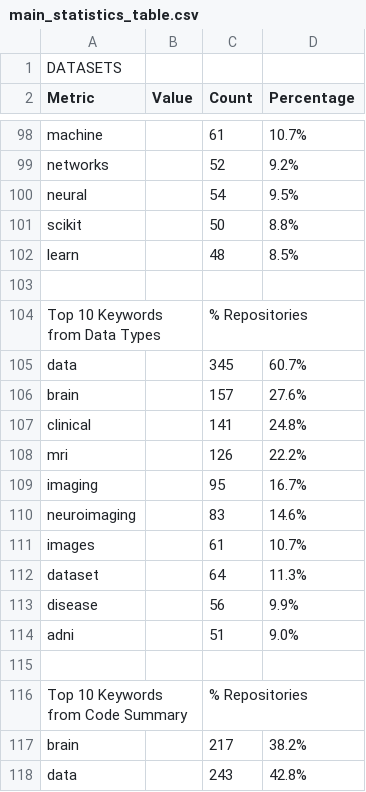
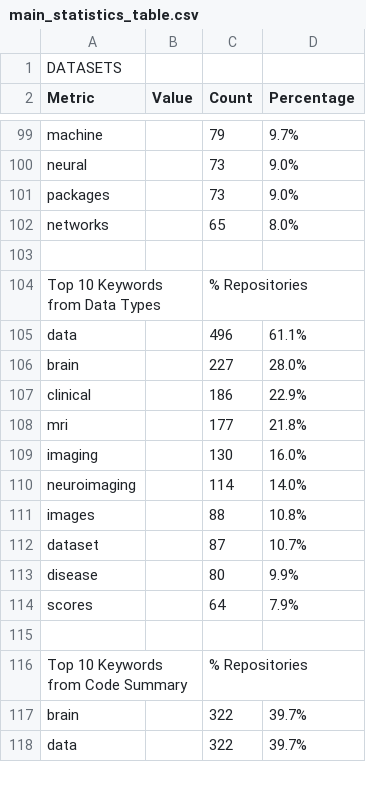
Before and after one commit to NIH-CARD/CARD_catalog_v0, a CSV file: paper_v0/v0.2/main_statistics_table.csv, drawn as a sheet; only a part is shown, gaps mark what is left out; removed rows and columns are numbered as before the commit, all else as after; the diff covers the shown part only; the diff names each change by its address in the sheet, - before the commit and + after, or states it on an @@ line.

```diff
--- a/paper_v0/v0.2/main_statistics_table.csv
+++ b/paper_v0/v0.2/main_statistics_table.csv
-C99 (Count): 61
+C99 (Count): 79
-D99 (Percentage): 10.7%
+D99 (Percentage): 9.7%
-row 99: networks |  | 52 | 9.2%
-C100 (Count): 54
+C100 (Count): 73
-D100 (Percentage): 9.5%
+D100 (Percentage): 9.0%
-row 101: scikit |  | 50 | 8.8%
-row 102: learn |  | 48 | 8.5%
+row 101: packages |  | 73 | 9.0%
+row 102: networks |  | 65 | 8.0%
-C105 (Count): 345
+C105 (Count): 496
-D105 (Percentage): 60.7%
+D105 (Percentage): 61.1%
-C106 (Count): 157
+C106 (Count): 227
-D106 (Percentage): 27.6%
+D106 (Percentage): 28.0%
-C107 (Count): 141
+C107 (Count): 186
-D107 (Percentage): 24.8%
+D107 (Percentage): 22.9%
-C108 (Count): 126
+C108 (Count): 177
-D108 (Percentage): 22.2%
+D108 (Percentage): 21.8%
-C109 (Count): 95
+C109 (Count): 130
-D109 (Percentage): 16.7%
+D109 (Percentage): 16.0%
-C110 (Count): 83
+C110 (Count): 114
-D110 (Percentage): 14.6%
+D110 (Percentage): 14.0%
-C111 (Count): 61
+C111 (Count): 88
-D111 (Percentage): 10.7%
+D111 (Percentage): 10.8%
-C112 (Count): 64
+C112 (Count): 87
-D112 (Percentage): 11.3%
+D112 (Percentage): 10.7%
-C113 (Count): 56
+C113 (Count): 80
-row 114: adni |  | 51 | 9.0%
+row 114: scores |  | 64 | 7.9%
-C117 (Count): 217
+C117 (Count): 322
-D117 (Percentage): 38.2%
+D117 (Percentage): 39.7%
-C118 (Count): 243
+C118 (Count): 322
-D118 (Percentage): 42.8%
+D118 (Percentage): 39.7%
```
Also changed, not shown: 5 added rows, 4 removed rows and 43 edited cells elsewhere in this file, paper_v0/v0.2/main_statistics_table.tsv, 1 other file.
